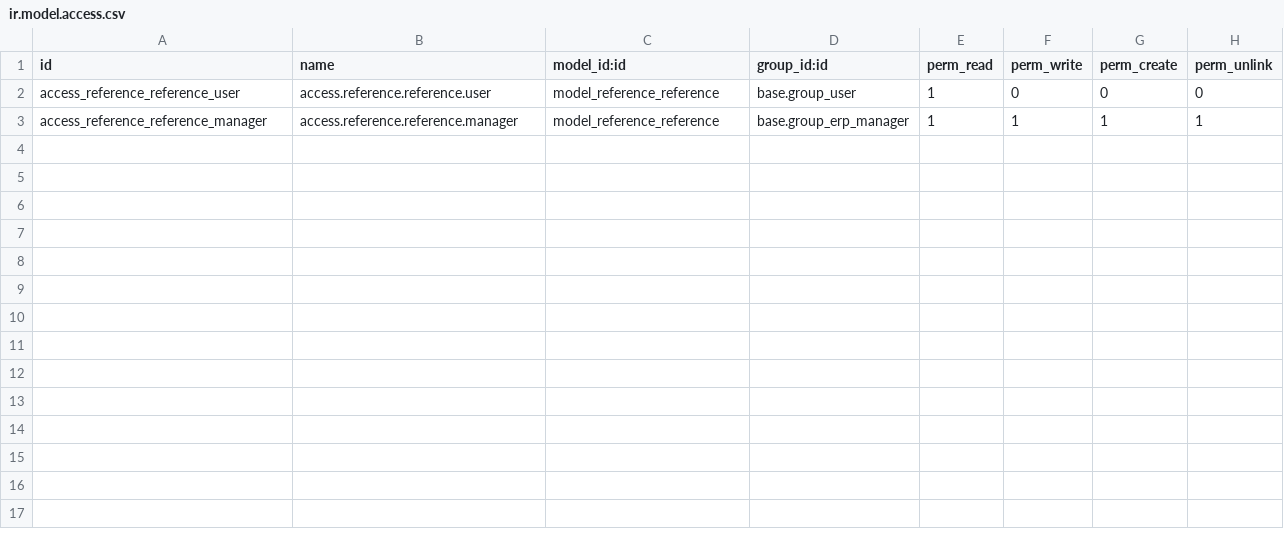
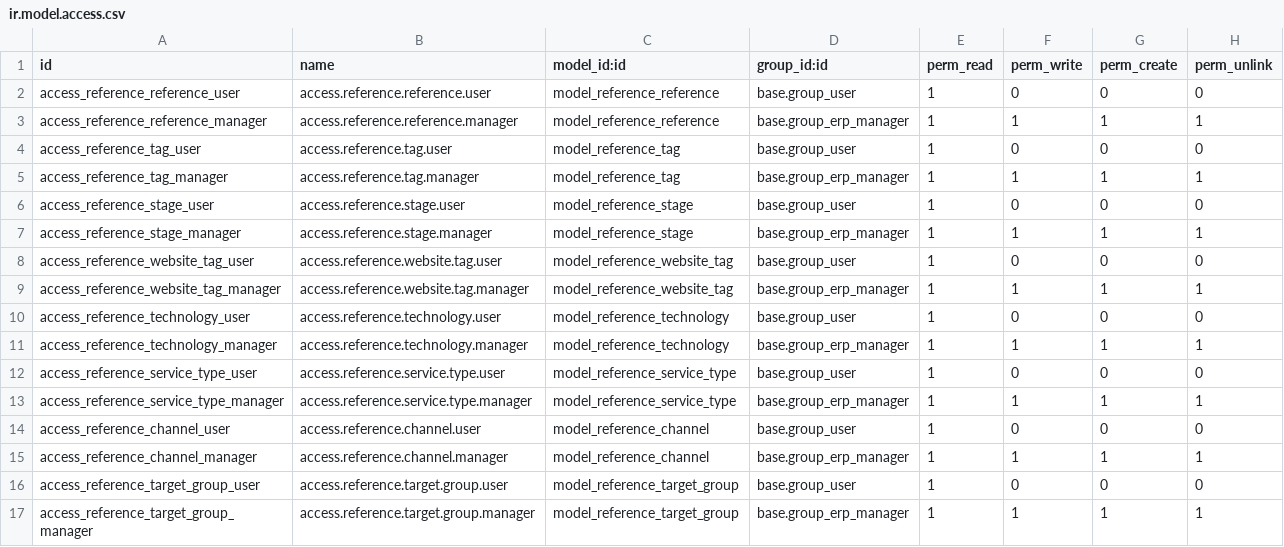
Before and after one commit to Mint-System/Odoo-Apps-Tender, a CSV file: reference/security/ir.model.access.csv, drawn as a sheet; the diff names each change by its address in the sheet, - before the commit and + after, or states it on an @@ line.

Commit message:
feat(reference): first iteration of studio app migration

```diff
--- a/reference/security/ir.model.access.csv
+++ b/reference/security/ir.model.access.csv
+row 4: access_reference_tag_user | access.reference.tag.user | model_reference_tag | base.group_user | 1 | 0 | 0 | 0
+row 5: access_reference_tag_manager | access.reference.tag.manager | model_reference_tag | base.group_erp_manager | 1 | 1 | 1 | 1
+row 6: access_reference_stage_user | access.reference.stage.user | model_reference_stage | base.group_user | 1 | 0 | 0 | 0
+row 7: access_reference_stage_manager | access.reference.stage.manager | model_reference_stage | base.group_erp_manager | 1 | 1 | 1 | 1
+row 8: access_reference_website_tag_user | access.reference.website.tag.user | model_reference_website_tag | base.group_user | 1 | 0 | 0 | 0
+row 9: access_reference_website_tag_manager | access.reference.website.tag.manager | model_reference_website_tag | base.group_erp_manager | 1 | 1 | 1 | 1
+row 10: access_reference_technology_user | access.reference.technology.user | model_reference_technology | base.group_user | 1 | 0 | 0 | 0
+row 11: access_reference_technology_manager | access.reference.technology.manager | model_reference_technology | base.group_erp_manager | 1 | 1 | 1 | 1
+row 12: access_reference_service_type_user | access.reference.service.type.user | model_reference_service_type | base.group_user | 1 | 0 | 0 | 0
+row 13: access_reference_service_type_manager | access.reference.service.type.manager | model_reference_service_type | base.group_erp_manager | 1 | 1 | 1 | 1
+row 14: access_reference_channel_user | access.reference.channel.user | model_reference_channel | base.group_user | 1 | 0 | 0 | 0
+row 15: access_reference_channel_manager | access.reference.channel.manager | model_reference_channel | base.group_erp_manager | 1 | 1 | 1 | 1
+row 16: access_reference_target_group_user | access.reference.target.group.user | model_reference_target_group | base.group_user | 1 | 0 | 0 | 0
+row 17: access_reference_target_group_manager | access.reference.target.group.manager | model_reference_target_group | base.group_erp_manager | 1 | 1 | 1 | 1
```
Also changed, not shown: 25 other files.
